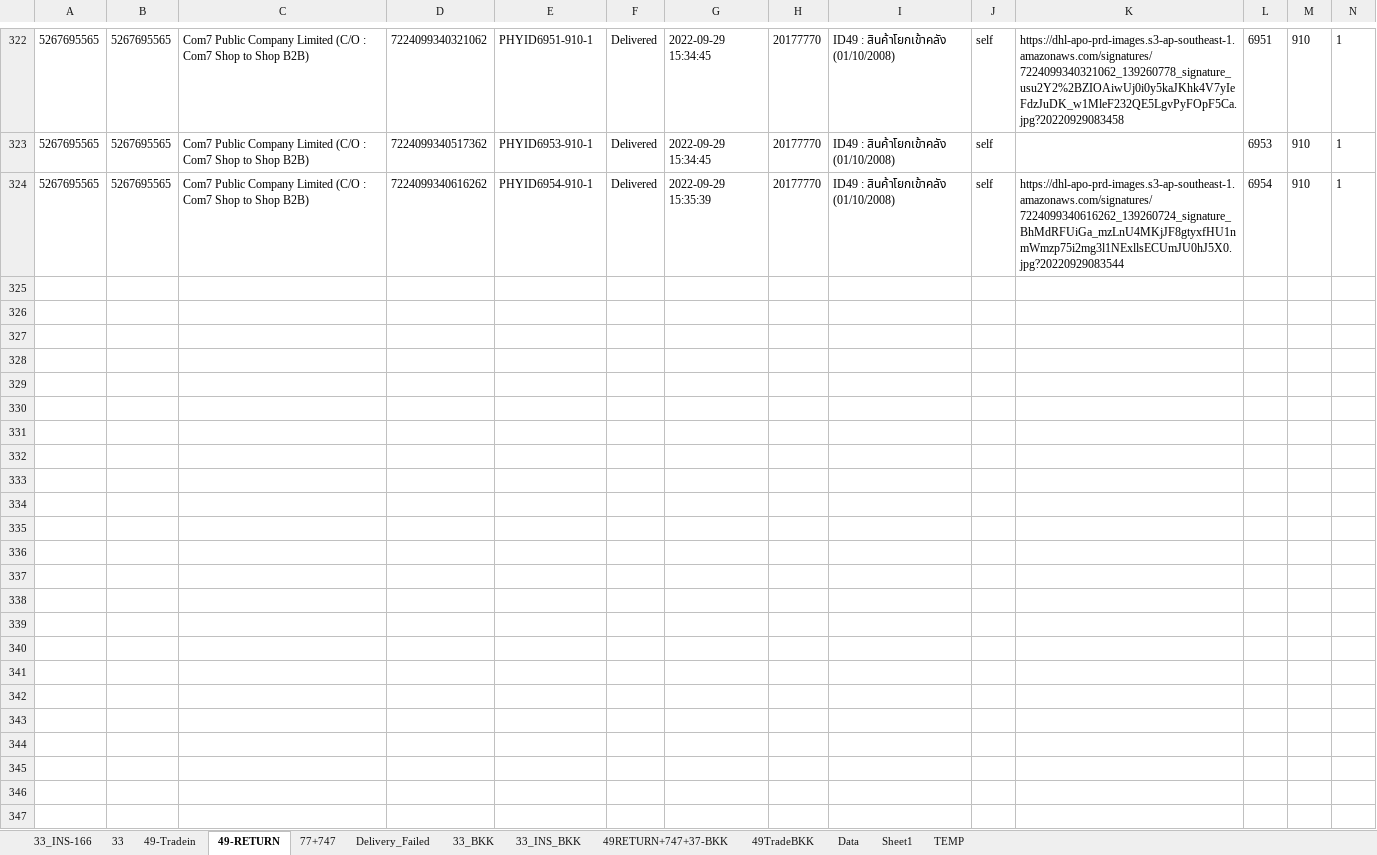
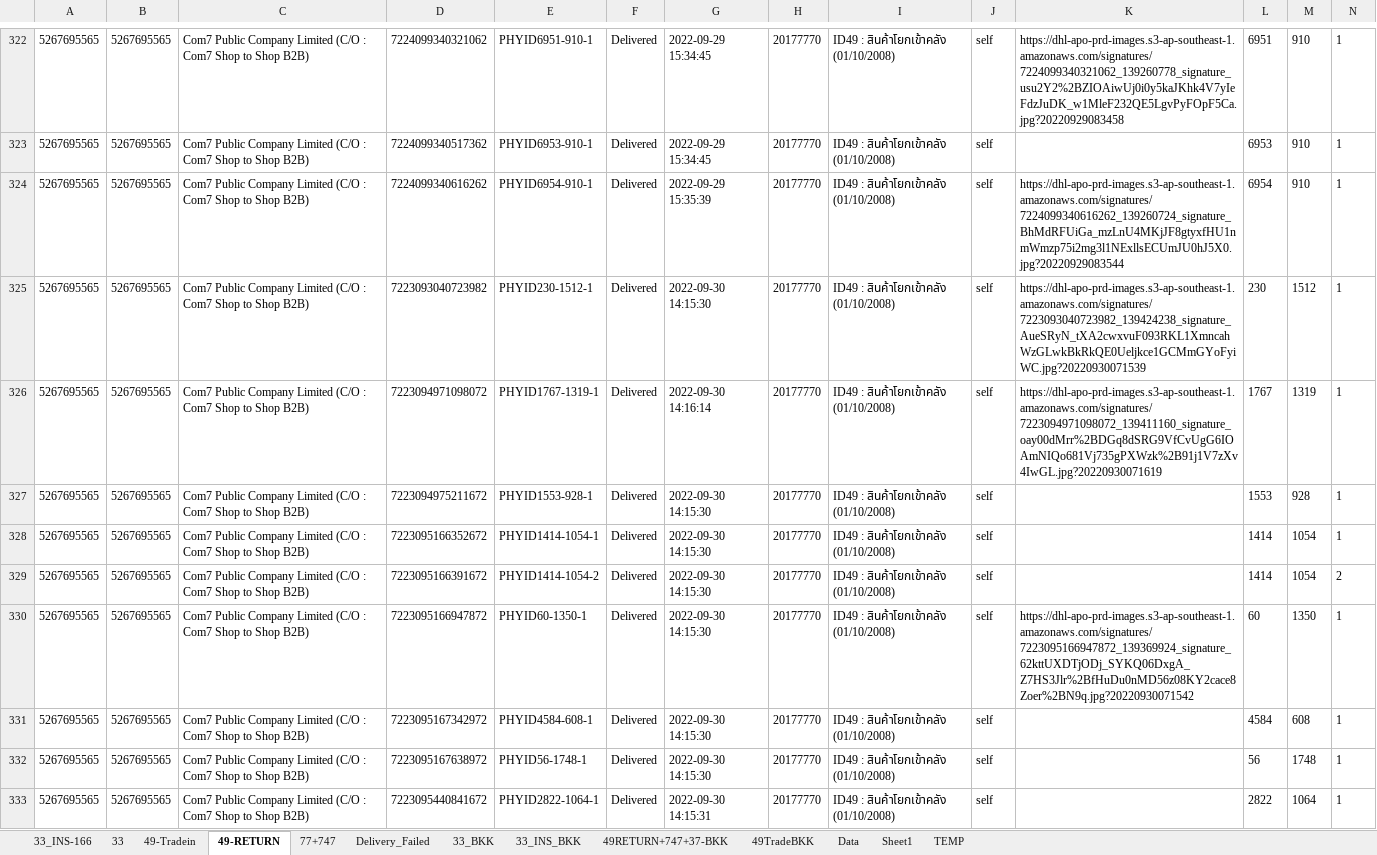
Before and after one commit to famasf1/my-work-python-script, an Excel workbook: Docref/bitly+ready.xlsx, sheet 49-RETURN, drawn as a sheet; only a part is shown, gaps mark what is left out; values as stored, in another font and other column widths than the file's, no borders; rows hold the shown columns only; the diff covers the shown part only; the diff names each change by its address in the sheet, - before the commit and + after, or states it on an @@ line.

```diff
--- a/Docref/bitly+ready.xlsx (sheet 49-RETURN)
+++ b/Docref/bitly+ready.xlsx (sheet 49-RETURN)
+row 325: 5267695565 | 5267695565 | Com7 Public Company Limited (C/O : Com7 Shop to Shop B2B) | 7223093040723982 | PHYID230-1512-1 | Delivered | 2022-09-30 14:15:30 | 20177770 | ID49 : สินค้าโยกเข้าคลัง (01/10/2008) | self | https://dhl-apo-prd-images.s3-ap-southeast-1.amazonaws.com/signatures/7223093040723982_139424238_signature_AueSRyN_tXA2cwxvuF093RKL1XmncahWzGLwkBkRkQE0Ueljkce1GCMmGYoFyiWC.jpg?20220930071539 | 230 | 1512 | 1
+row 326: 5267695565 | 5267695565 | Com7 Public Company Limited (C/O : Com7 Shop to Shop B2B) | 7223094971098072 | PHYID1767-1319-1 | Delivered | 2022-09-30 14:16:14 | 20177770 | ID49 : สินค้าโยกเข้าคลัง (01/10/2008) | self | https://dhl-apo-prd-images.s3-ap-southeast-1.amazonaws.com/signatures/7223094971098072_139411160_signature_oay00dMrr%2BDGq8dSRG9VfCvUgG6IOAmNIQo681Vj735gPXWzk%2B91j1V7zXv4IwGL.jpg?20220930071619 | 1767 | 1319 | 1
+row 327: 5267695565 | 5267695565 | Com7 Public Company Limited (C/O : Com7 Shop to Shop B2B) | 7223094975211672 | PHYID1553-928-1 | Delivered | 2022-09-30 14:15:30 | 20177770 | ID49 : สินค้าโยกเข้าคลัง (01/10/2008) | self |  | 1553 | 928 | 1
+row 328: 5267695565 | 5267695565 | Com7 Public Company Limited (C/O : Com7 Shop to Shop B2B) | 7223095166352672 | PHYID1414-1054-1 | Delivered | 2022-09-30 14:15:30 | 20177770 | ID49 : สินค้าโยกเข้าคลัง (01/10/2008) | self |  | 1414 | 1054 | 1
+row 329: 5267695565 | 5267695565 | Com7 Public Company Limited (C/O : Com7 Shop to Shop B2B) | 7223095166391672 | PHYID1414-1054-2 | Delivered | 2022-09-30 14:15:30 | 20177770 | ID49 : สินค้าโยกเข้าคลัง (01/10/2008) | self |  | 1414 | 1054 | 2
+row 330: 5267695565 | 5267695565 | Com7 Public Company Limited (C/O : Com7 Shop to Shop B2B) | 7223095166947872 | PHYID60-1350-1 | Delivered | 2022-09-30 14:15:30 | 20177770 | ID49 : สินค้าโยกเข้าคลัง (01/10/2008) | self | https://dhl-apo-prd-images.s3-ap-southeast-1.amazonaws.com/signatures/7223095166947872_139369924_signature_62kttUXDTjODj_SYKQ06DxgA_Z7HS3Jlr%2BfHuDu0nMD56z08KY2cace8Zoer%2BN9q.jpg?20220930071542 | 60 | 1350 | 1
+row 331: 5267695565 | 5267695565 | Com7 Public Company Limited (C/O : Com7 Shop to Shop B2B) | 7223095167342972 | PHYID4584-608-1 | Delivered | 2022-09-30 14:15:30 | 20177770 | ID49 : สินค้าโยกเข้าคลัง (01/10/2008) | self |  | 4584 | 608 | 1
+row 332: 5267695565 | 5267695565 | Com7 Public Company Limited (C/O : Com7 Shop to Shop B2B) | 7223095167638972 | PHYID56-1748-1 | Delivered | 2022-09-30 14:15:30 | 20177770 | ID49 : สินค้าโยกเข้าคลัง (01/10/2008) | self |  | 56 | 1748 | 1
+row 333: 5267695565 | 5267695565 | Com7 Public Company Limited (C/O : Com7 Shop to Shop B2B) | 7223095440841672 | PHYID2822-1064-1 | Delivered | 2022-09-30 14:15:31 | 20177770 | ID49 : สินค้าโยกเข้าคลัง (01/10/2008) | self |  | 2822 | 1064 | 1
```
Also changed, not shown: 102 added rows elsewhere in this sheet, sheet 49-Tradein, sheet 77+747, sheet 33_INS-166, sheet 49RETURN+747+37-BKK, sheet 49TradeBKK, sheet 33, 3 more sheets, Autostockin/stockin49.xlsx, Autostockin/stockin49_backup.xlsx, 4 other files.
